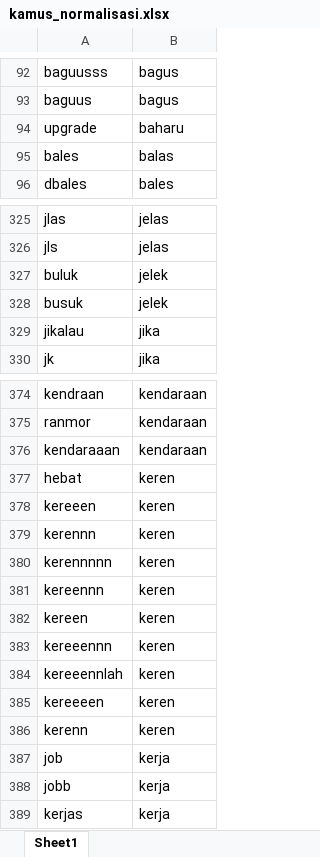
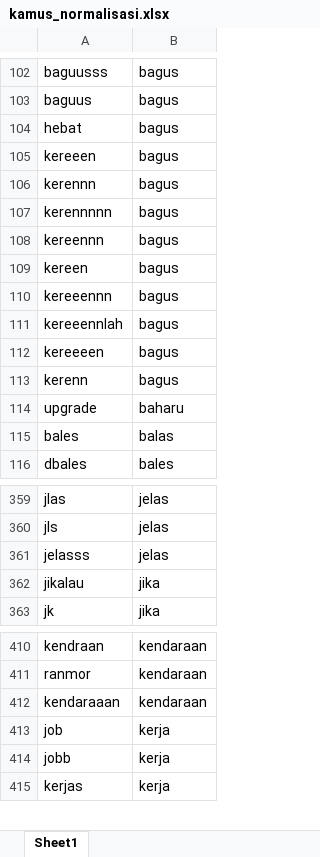
Before and after one commit to RubyChandra/Skripsi-Analisis-Sentimen-Aplikasi-Samsat-Digital-Nasional, an Excel workbook: static/folder_kamus/kamus_normalisasi.xlsx, sheet Sheet1, drawn as a sheet; only a part is shown, gaps mark what is left out; values as stored, in another font and other column widths than the file's, no borders; removed rows and columns are numbered as before the commit, all else as after; the diff covers the shown part only; the diff names each change by its address in the sheet, - before the commit and + after, or states it on an @@ line.

```diff
--- a/static/folder_kamus/kamus_normalisasi.xlsx (sheet Sheet1)
+++ b/static/folder_kamus/kamus_normalisasi.xlsx (sheet Sheet1)
+row 104: hebat | bagus
+row 105: kereeen | bagus
+row 106: kerennn | bagus
+row 107: kerennnnn | bagus
+row 108: kereennn | bagus
+row 109: kereen | bagus
+row 110: kereeennn | bagus
+row 111: kereeennlah | bagus
+row 112: kereeeen | bagus
+row 113: kerenn | bagus
-row 327: buluk | jelek
-row 328: busuk | jelek
@@ row 1034 moved to row 361: jelasss @@
-row 377: hebat | keren
-row 378: kereeen | keren
-row 379: kerennn | keren
-row 380: kerennnnn | keren
-row 381: kereennn | keren
-row 382: kereen | keren
-row 383: kereeennn | keren
-row 384: kereeennlah | keren
-row 385: kereeeen | keren
-row 386: kerenn | keren
```
Also changed, not shown: 17 added rows, 10 removed rows, 46 moved rows and 11 edited cells elsewhere in this sheet, 1 other file.
